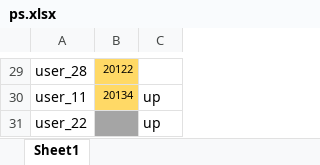
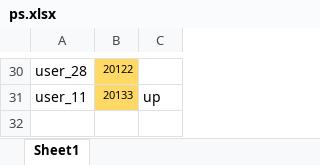
Before and after one commit to dlt-lee/dcb, an Excel workbook: ps.xlsx, sheet Sheet1, drawn as a sheet; only a part is shown, gaps mark what is left out; values as stored, in another font and other column widths than the file's, no borders; removed rows and columns are numbered as before the commit, all else as after; the diff covers the shown part only; the diff names each change by its address in the sheet, - before the commit and + after, or states it on an @@ line.

```diff
--- a/ps.xlsx (sheet Sheet1)
+++ b/ps.xlsx (sheet Sheet1)
-B31: 20134
+B31: 20133
-row 31: user_22 |  | up
```
Also changed, not shown: 5 added rows, 4 removed rows and 12 edited cells elsewhere in this sheet.
